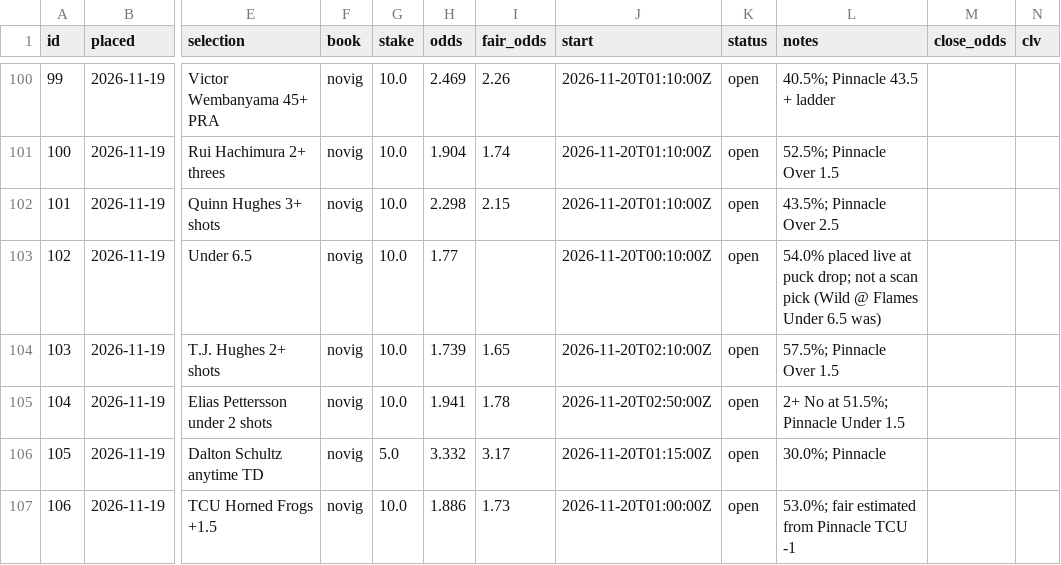
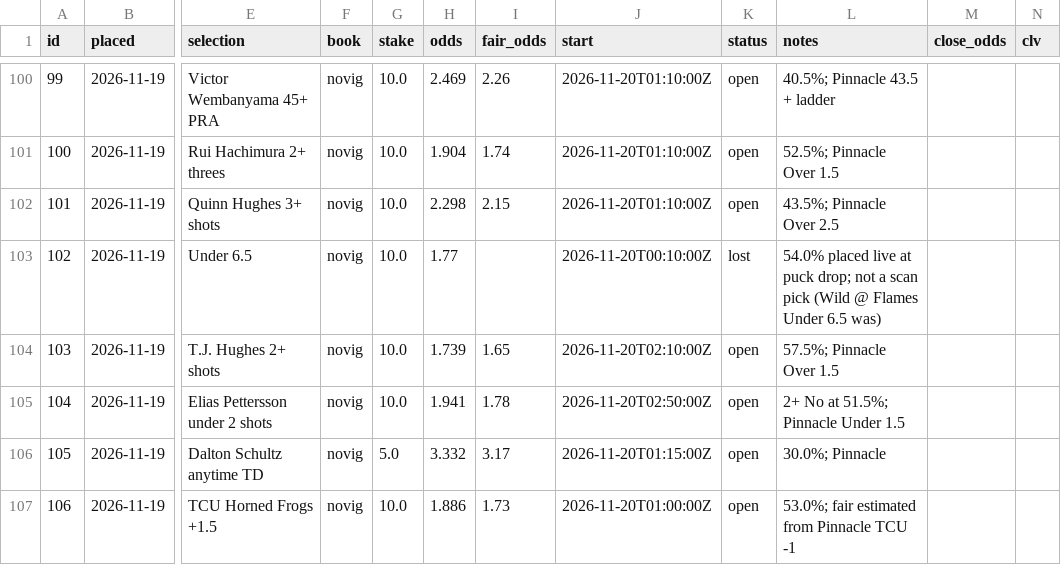
Before and after one commit to thomasreek/Bets, a CSV file: bet_log.csv, drawn as a sheet; only a part is shown, gaps mark what is left out; the diff names each change by its address in the sheet, - before the commit and + after, or states it on an @@ line.

```diff
--- a/bet_log.csv
+++ b/bet_log.csv
-K103 (status): open
+K103 (status): lost
```
Also changed, not shown: 1 other file.
